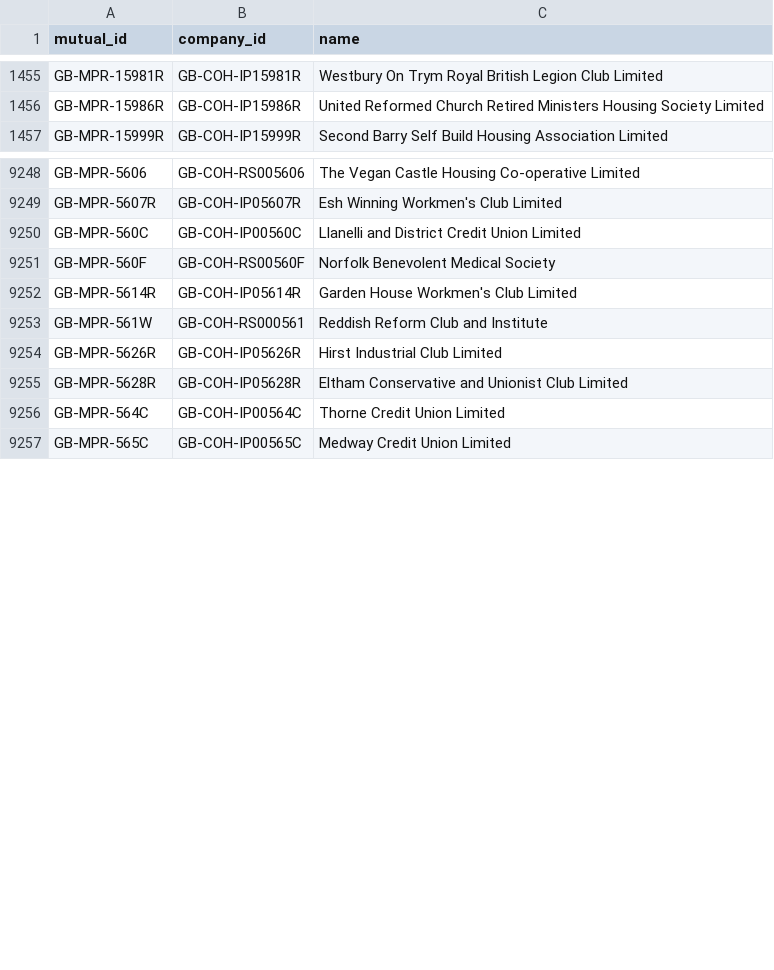
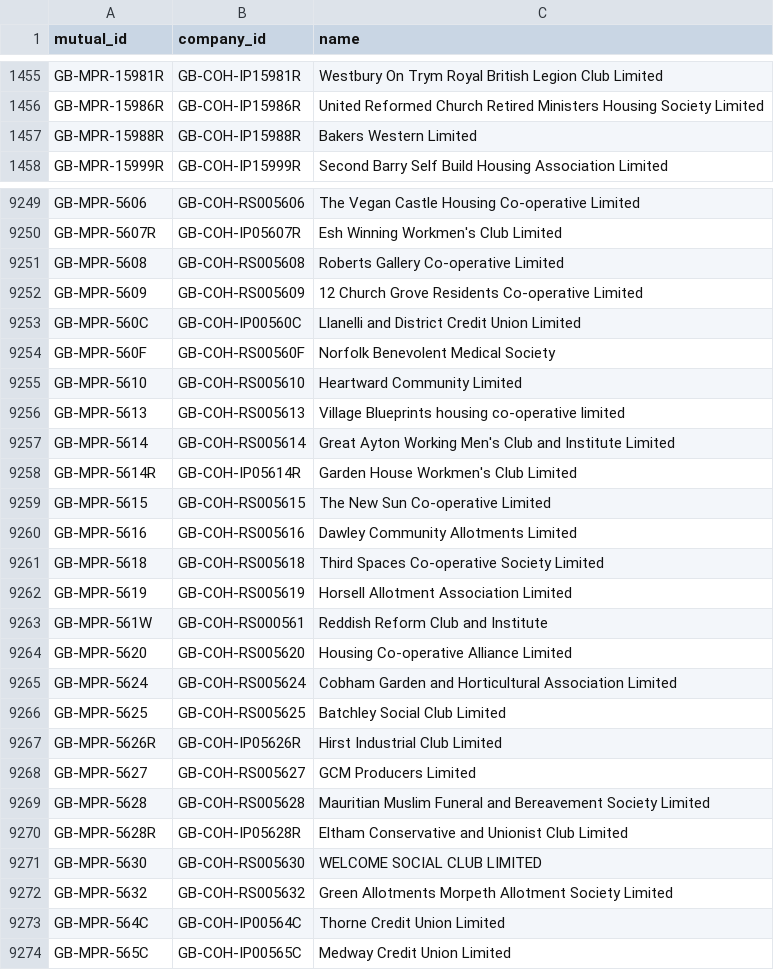
Before and after one commit to drkane/charity-lookups, a CSV file: mutual-companies.csv, drawn as a sheet; only a part is shown, gaps mark what is left out; the diff covers the shown part only.

```diff
--- a/mutual-companies.csv
+++ b/mutual-companies.csv
@@ -1456,2 +1456,3 @@ GB-MPR-15981R,GB-COH-IP15981R,Westbury On Trym Royal British Legion Club Limited
 GB-MPR-15986R,GB-COH-IP15986R,United Reformed Church Retired Ministers Housing Society Limited
+GB-MPR-15988R,GB-COH-IP15988R,Bakers Western Limited
 GB-MPR-15999R,GB-COH-IP15999R,Second Barry Self Build Housing Association Limited
@@ -9249,8 +9250,24 @@ GB-MPR-5606,GB-COH-RS005606,The Vegan Castle Housing Co-operative Limited
 GB-MPR-5607R,GB-COH-IP05607R,Esh Winning Workmen's Club Limited
+GB-MPR-5608,GB-COH-RS005608,Roberts Gallery Co-operative Limited
+GB-MPR-5609,GB-COH-RS005609,12 Church Grove Residents Co-operative Limited
 GB-MPR-560C,GB-COH-IP00560C,Llanelli and District Credit Union Limited
 GB-MPR-560F,GB-COH-RS00560F,Norfolk Benevolent Medical Society
+GB-MPR-5610,GB-COH-RS005610,Heartward Community Limited
+GB-MPR-5613,GB-COH-RS005613,Village Blueprints housing co-operative limited
+GB-MPR-5614,GB-COH-RS005614,Great Ayton Working Men's Club and Institute Limited
 GB-MPR-5614R,GB-COH-IP05614R,Garden House Workmen's Club Limited
+GB-MPR-5615,GB-COH-RS005615,The New Sun Co-operative Limited
+GB-MPR-5616,GB-COH-RS005616,Dawley Community Allotments Limited
+GB-MPR-5618,GB-COH-RS005618,Third Spaces Co-operative Society Limited
+GB-MPR-5619,GB-COH-RS005619,Horsell Allotment Association Limited
 GB-MPR-561W,GB-COH-RS000561,Reddish Reform Club and Institute
+GB-MPR-5620,GB-COH-RS005620,Housing Co-operative Alliance Limited
+GB-MPR-5624,GB-COH-RS005624,Cobham Garden and Horticultural Association Limited
+GB-MPR-5625,GB-COH-RS005625,Batchley Social Club Limited
 GB-MPR-5626R,GB-COH-IP05626R,Hirst Industrial Club Limited
+GB-MPR-5627,GB-COH-RS005627,GCM Producers Limited
+GB-MPR-5628,GB-COH-RS005628,Mauritian Muslim Funeral and Bereavement Society Limited
 GB-MPR-5628R,GB-COH-IP05628R,Eltham Conservative and Unionist Club Limited
+GB-MPR-5630,GB-COH-RS005630,WELCOME SOCIAL CLUB LIMITED
+GB-MPR-5632,GB-COH-RS005632,Green Allotments Morpeth Allotment Society Limited
 GB-MPR-564C,GB-COH-IP00564C,Thorne Credit Union Limited
```
Also changed, not shown: 23 added rows and 4 edited cells elsewhere in this file, ccew-register-of-mergers.csv, 2 other files.
